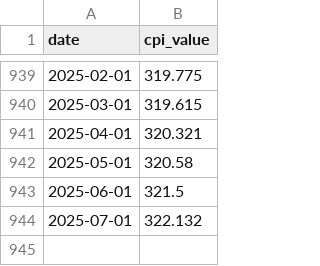
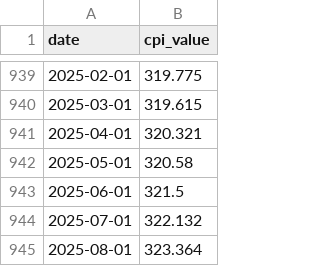
Before and after one commit to christianleis040/reddit_inflation_index, a CSV file: data/inflation/usa_inflation.csv, drawn as a sheet; only a part is shown, gaps mark what is left out.

```diff
--- a/data/inflation/usa_inflation.csv
+++ b/data/inflation/usa_inflation.csv
@@ -944 +944,2 @@ date,cpi_value
 2025-07-01,322.132
+2025-08-01,323.364
```
Also changed, not shown: data/output/model_2_bert/live_set/bert_full_1_food.csv, data/output/model_2_bert/live_set/bert_full_1_povertyfinance.csv, 29 other files.
